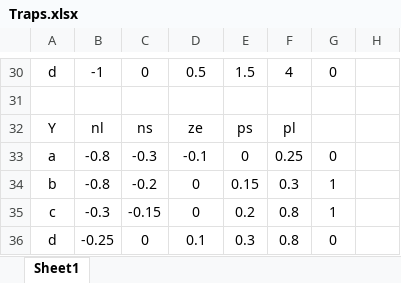
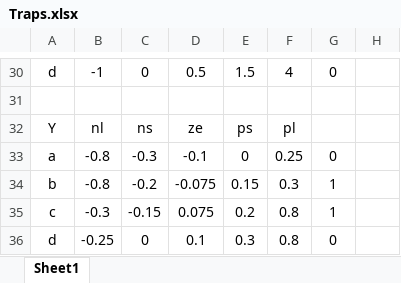
Before and after one commit to DylanNZL/A2-302, an Excel workbook: Traps.xlsx, sheet Sheet1, drawn as a sheet; only a part is shown, gaps mark what is left out; values as stored, in another font and other column widths than the file's, no borders; the diff names each change by its address in the sheet, - before the commit and + after, or states it on an @@ line.

```diff
--- a/Traps.xlsx (sheet Sheet1)
+++ b/Traps.xlsx (sheet Sheet1)
-D34: 0
+D34: -0.075
-D35: 0
+D35: 0.075
```
Also changed, not shown: 5 other files.
